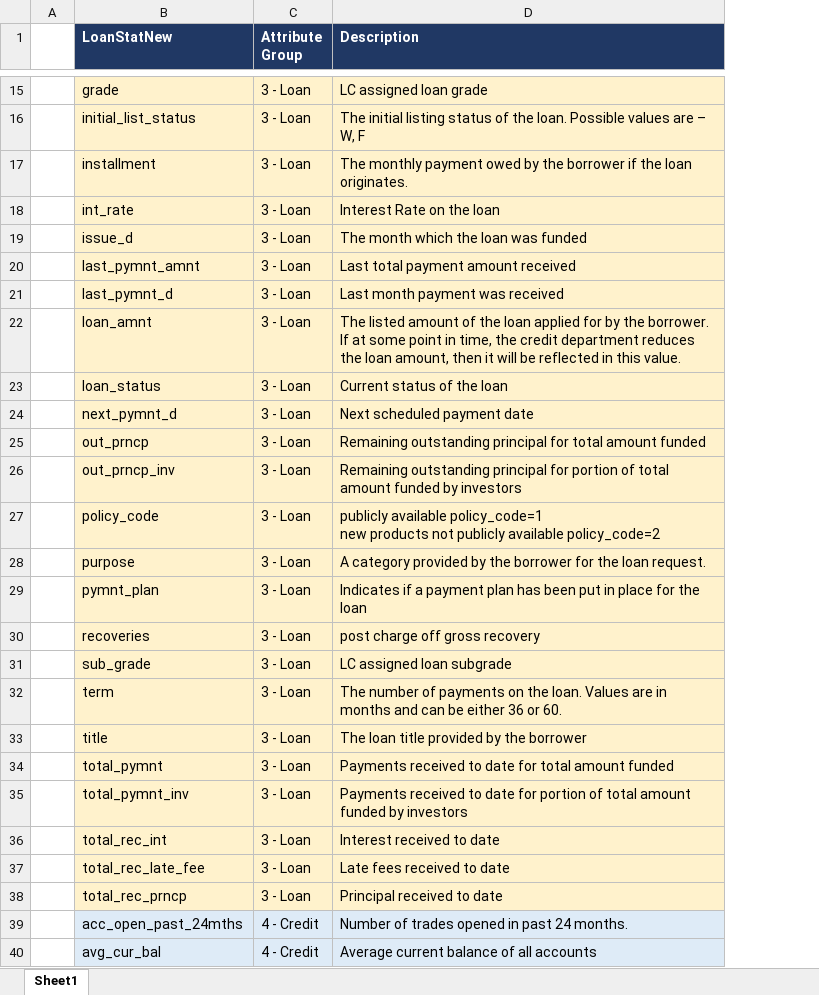
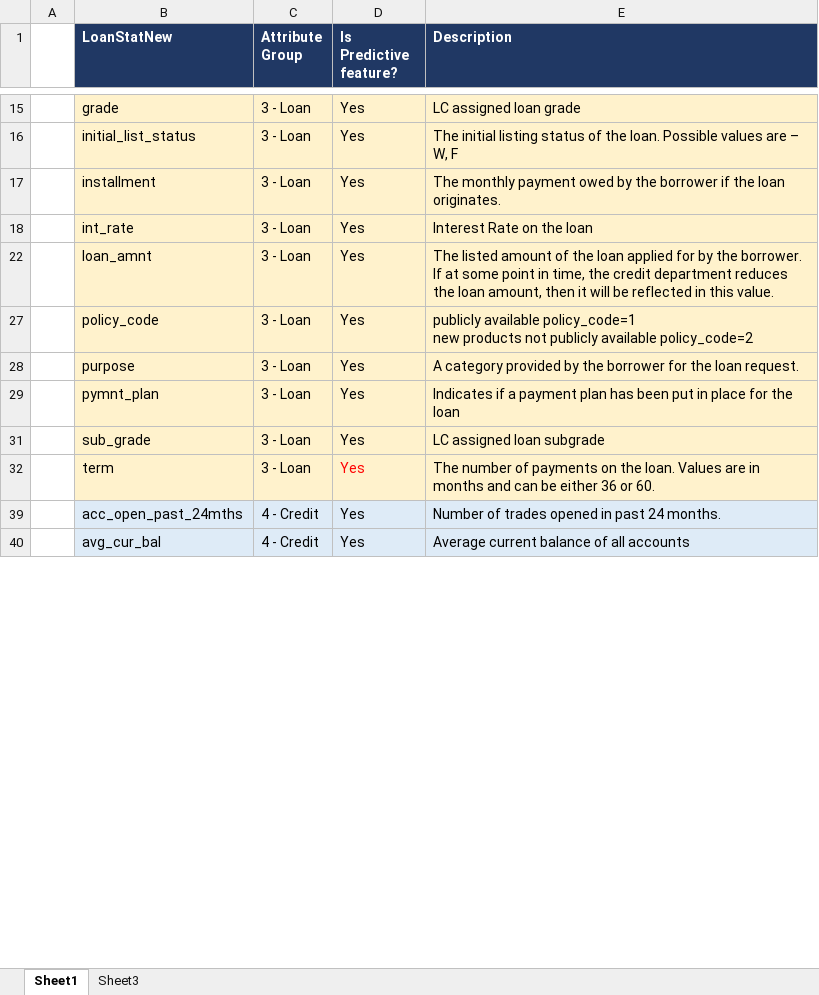
Before and after one commit to anurekhat/Capstone, an Excel workbook: LendingClub/LCDataDictionary2014.xlsx, sheet Sheet1, drawn as a sheet; only a part is shown, gaps mark what is left out; values as stored, in another font and other column widths than the file's, no borders; removed rows and columns are numbered as before the commit, all else as after; the diff covers the shown part only; the diff names each change by its address in the sheet, - before the commit and + after, or states it on an @@ line.

Commit message:
Add files via upload

```diff
--- a/LendingClub/LCDataDictionary2014.xlsx (sheet Sheet1)
+++ b/LendingClub/LCDataDictionary2014.xlsx (sheet Sheet1)
+sheet tab: Sheet3
+column D (Is Predictive feature?), rows 15-40: all Yes
-row 19:  | issue_d | 3 - Loan | The month which the loan was funded
-row 20:  | last_pymnt_amnt | 3 - Loan | Last total payment amount received
-row 21:  | last_pymnt_d | 3 - Loan | Last month payment was received
-row 23:  | loan_status | 3 - Loan | Current status of the loan
-row 24:  | next_pymnt_d | 3 - Loan | Next scheduled payment date
-row 25:  | out_prncp | 3 - Loan | Remaining outstanding principal for total amount funded
-row 26:  | out_prncp_inv | 3 - Loan | Remaining outstanding principal for portion of total amount funded by investors
-row 30:  | recoveries | 3 - Loan | post charge off gross recovery
-row 33:  | title | 3 - Loan | The loan title provided by the borrower
-row 34:  | total_pymnt | 3 - Loan | Payments received to date for total amount funded
-row 35:  | total_pymnt_inv | 3 - Loan | Payments received to date for portion of total amount funded by investors
-row 36:  | total_rec_int | 3 - Loan | Interest received to date
-row 37:  | total_rec_late_fee | 3 - Loan | Late fees received to date
-row 38:  | total_rec_prncp | 3 - Loan | Principal received to date
```
Also changed, not shown: 7 removed rows elsewhere in this sheet, hidden cells.
